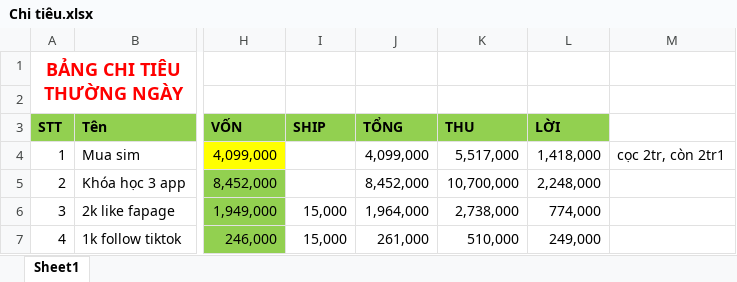
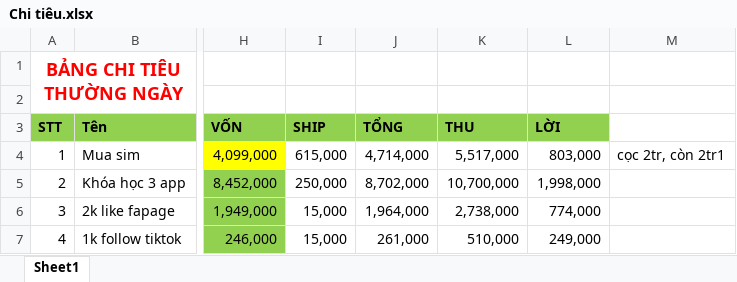
Before and after one commit to MaiHa0809/Yolo-Fashion, an Excel workbook: Chi tiêu.xlsx, sheet Sheet1, drawn as a sheet; only a part is shown, gaps mark what is left out; values as stored, in another font and other column widths than the file's, no borders; table styles not drawn; the diff names each change by its address in the sheet, - before the commit and + after, or states it on an @@ line.

```diff
--- a/Chi tiêu.xlsx (sheet Sheet1)
+++ b/Chi tiêu.xlsx (sheet Sheet1)
-I4 (SHIP): (empty)
+I4 (SHIP): 615,000
-J4 (TỔNG): 4,099,000
+J4 (TỔNG): 4,714,000
-L4 (LỜI): 1,418,000
+L4 (LỜI): 803,000
-I5 (SHIP): (empty)
+I5 (SHIP): 250,000
-J5 (TỔNG): 8,452,000
+J5 (TỔNG): 8,702,000
-L5 (LỜI): 2,248,000
+L5 (LỜI): 1,998,000
```
Also changed, not shown: ĐƠN HÀNG.xlsx.
